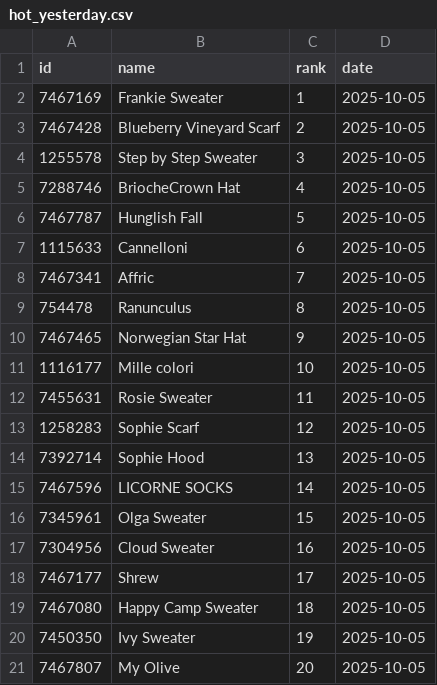
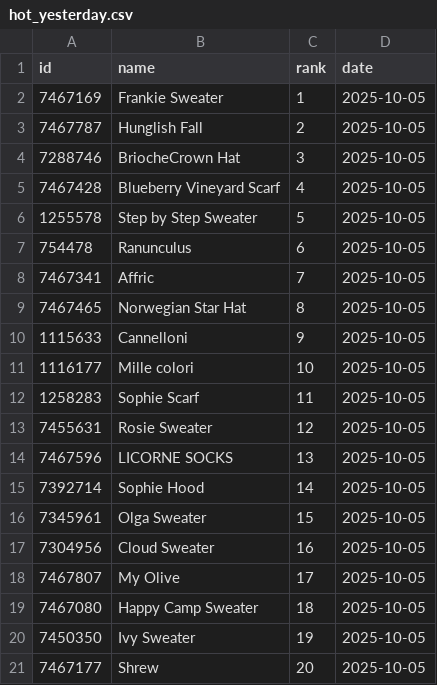
Before and after one commit to alexmcsw/ravelry-table, a CSV file: data/hot_yesterday.csv, drawn as a sheet.

```diff
--- a/data/hot_yesterday.csv
+++ b/data/hot_yesterday.csv
@@ -2,20 +2,20 @@
 7467169,"Frankie Sweater",1,2025-10-05
-7467428,"Blueberry Vineyard Scarf",2,2025-10-05
-1255578,"Step by Step Sweater",3,2025-10-05
-7288746,"BriocheCrown Hat",4,2025-10-05
-7467787,"Hunglish Fall",5,2025-10-05
-1115633,"Cannelloni",6,2025-10-05
+7467787,"Hunglish Fall",2,2025-10-05
+7288746,"BriocheCrown Hat",3,2025-10-05
+7467428,"Blueberry Vineyard Scarf",4,2025-10-05
+1255578,"Step by Step Sweater",5,2025-10-05
+754478,"Ranunculus",6,2025-10-05
 7467341,"Affric",7,2025-10-05
-754478,"Ranunculus",8,2025-10-05
-7467465,"Norwegian Star Hat",9,2025-10-05
+7467465,"Norwegian Star Hat",8,2025-10-05
+1115633,"Cannelloni",9,2025-10-05
 1116177,"Mille colori",10,2025-10-05
-7455631,"Rosie Sweater",11,2025-10-05
-1258283,"Sophie Scarf",12,2025-10-05
-7392714,"Sophie Hood",13,2025-10-05
-7467596,"LICORNE SOCKS",14,2025-10-05
+1258283,"Sophie Scarf",11,2025-10-05
+7455631,"Rosie Sweater",12,2025-10-05
+7467596,"LICORNE SOCKS",13,2025-10-05
+7392714,"Sophie Hood",14,2025-10-05
 7345961,"Olga Sweater",15,2025-10-05
 7304956,"Cloud Sweater",16,2025-10-05
-7467177,"Shrew",17,2025-10-05
+7467807,"My Olive",17,2025-10-05
 7467080,"Happy Camp Sweater",18,2025-10-05
 7450350,"Ivy Sweater",19,2025-10-05
-7467807,"My Olive",20,2025-10-05
+7467177,"Shrew",20,2025-10-05
```
